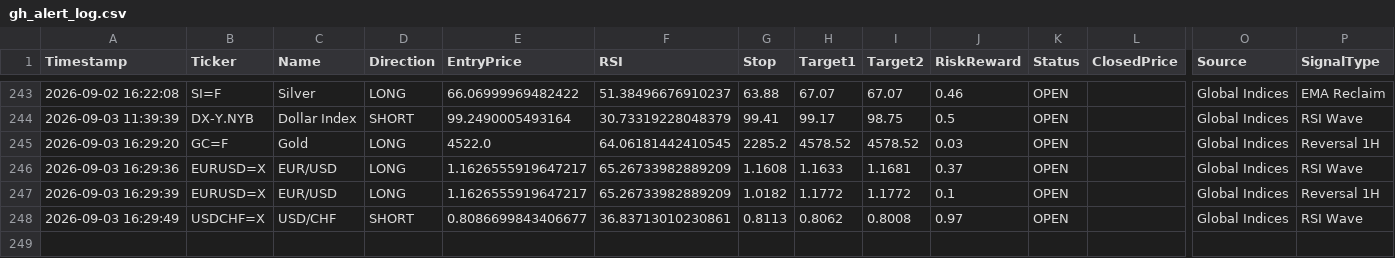
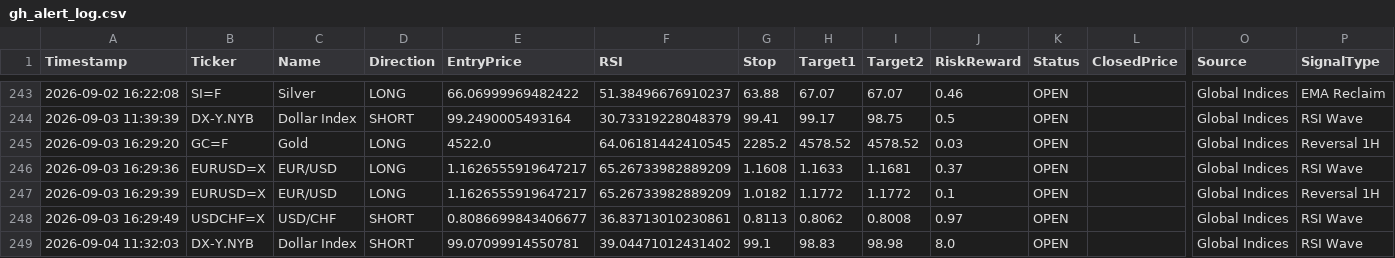
Before and after one commit to pkgfinance2022/MarketPulse, a CSV file: database/gh_alert_log.csv, drawn as a sheet; only a part is shown, gaps mark what is left out; rows hold the shown columns only; the diff names each change by its address in the sheet, - before the commit and + after, or states it on an @@ line.

```diff
--- a/database/gh_alert_log.csv
+++ b/database/gh_alert_log.csv
+row 249: 2026-09-04 11:32:03 | DX-Y.NYB | Dollar Index | SHORT | 99.07099914550781 | 39.04471012431402 | 99.1 | 98.83 | 98.98 | 8.0 | OPEN |  | Global Indices | RSI Wave
```
Also changed, not shown: 1 other file.
